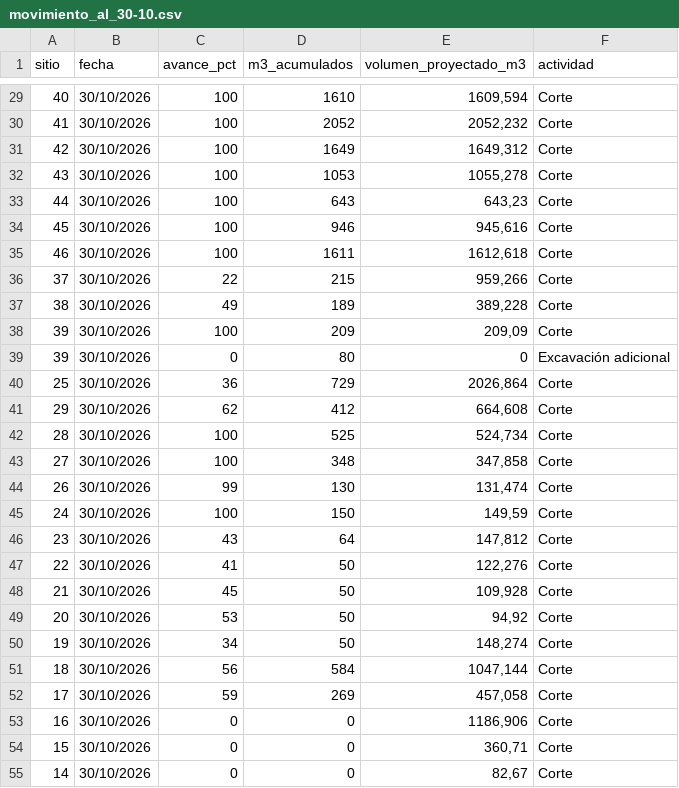
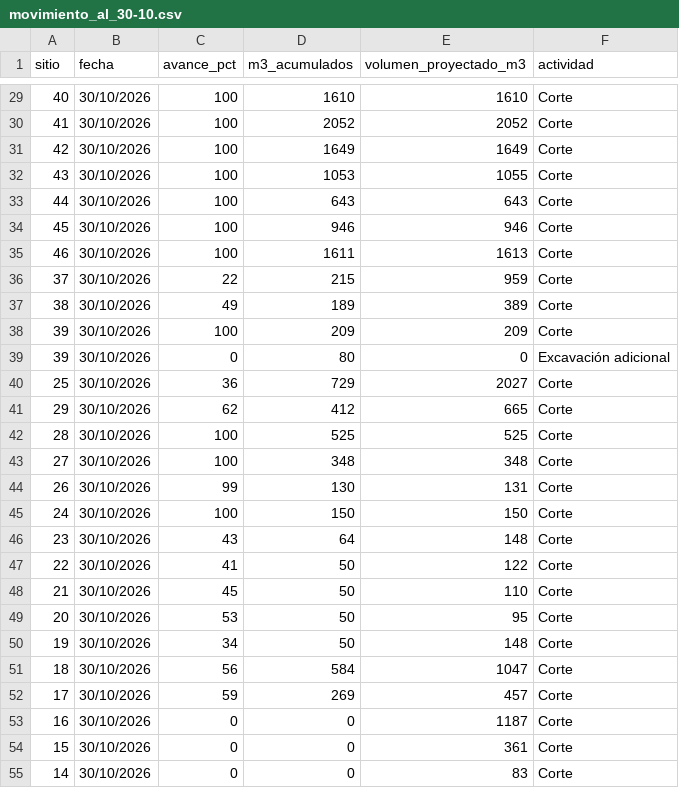
Before and after one commit to mazunigah-oss/pagina-trakin, a CSV file: data/carga_2026-10-30/movimiento_al_30-10.csv, drawn as a sheet; only a part is shown, gaps mark what is left out; the diff covers the shown part only.

```diff
--- a/data/carga_2026-10-30/movimiento_al_30-10.csv
+++ b/data/carga_2026-10-30/movimiento_al_30-10.csv
@@ -29,27 +29,27 @@
-40;30/10/2026;100;1610;1609,594;Corte
-41;30/10/2026;100;2052;2052,232;Corte
-42;30/10/2026;100;1649;1649,312;Corte
-43;30/10/2026;100;1053;1055,278;Corte
-44;30/10/2026;100;643;643,23;Corte
-45;30/10/2026;100;946;945,616;Corte
-46;30/10/2026;100;1611;1612,618;Corte
-37;30/10/2026;22;215;959,266;Corte
-38;30/10/2026;49;189;389,228;Corte
-39;30/10/2026;100;209;209,09;Corte
+40;30/10/2026;100;1610;1610;Corte
+41;30/10/2026;100;2052;2052;Corte
+42;30/10/2026;100;1649;1649;Corte
+43;30/10/2026;100;1053;1055;Corte
+44;30/10/2026;100;643;643;Corte
+45;30/10/2026;100;946;946;Corte
+46;30/10/2026;100;1611;1613;Corte
+37;30/10/2026;22;215;959;Corte
+38;30/10/2026;49;189;389;Corte
+39;30/10/2026;100;209;209;Corte
 39;30/10/2026;0;80;0;Excavación adicional
-25;30/10/2026;36;729;2026,864;Corte
-29;30/10/2026;62;412;664,608;Corte
-28;30/10/2026;100;525;524,734;Corte
-27;30/10/2026;100;348;347,858;Corte
-26;30/10/2026;99;130;131,474;Corte
-24;30/10/2026;100;150;149,59;Corte
-23;30/10/2026;43;64;147,812;Corte
-22;30/10/2026;41;50;122,276;Corte
-21;30/10/2026;45;50;109,928;Corte
-20;30/10/2026;53;50;94,92;Corte
-19;30/10/2026;34;50;148,274;Corte
-18;30/10/2026;56;584;1047,144;Corte
-17;30/10/2026;59;269;457,058;Corte
-16;30/10/2026;0;0;1186,906;Corte
-15;30/10/2026;0;0;360,71;Corte
-14;30/10/2026;0;0;82,67;Corte
+25;30/10/2026;36;729;2027;Corte
+29;30/10/2026;62;412;665;Corte
+28;30/10/2026;100;525;525;Corte
+27;30/10/2026;100;348;348;Corte
+26;30/10/2026;99;130;131;Corte
+24;30/10/2026;100;150;150;Corte
+23;30/10/2026;43;64;148;Corte
+22;30/10/2026;41;50;122;Corte
+21;30/10/2026;45;50;110;Corte
+20;30/10/2026;53;50;95;Corte
+19;30/10/2026;34;50;148;Corte
+18;30/10/2026;56;584;1047;Corte
+17;30/10/2026;59;269;457;Corte
+16;30/10/2026;0;0;1187;Corte
+15;30/10/2026;0;0;361;Corte
+14;30/10/2026;0;0;83;Corte
```
Also changed, not shown: 3 removed rows and 22 edited cells elsewhere in this file.
